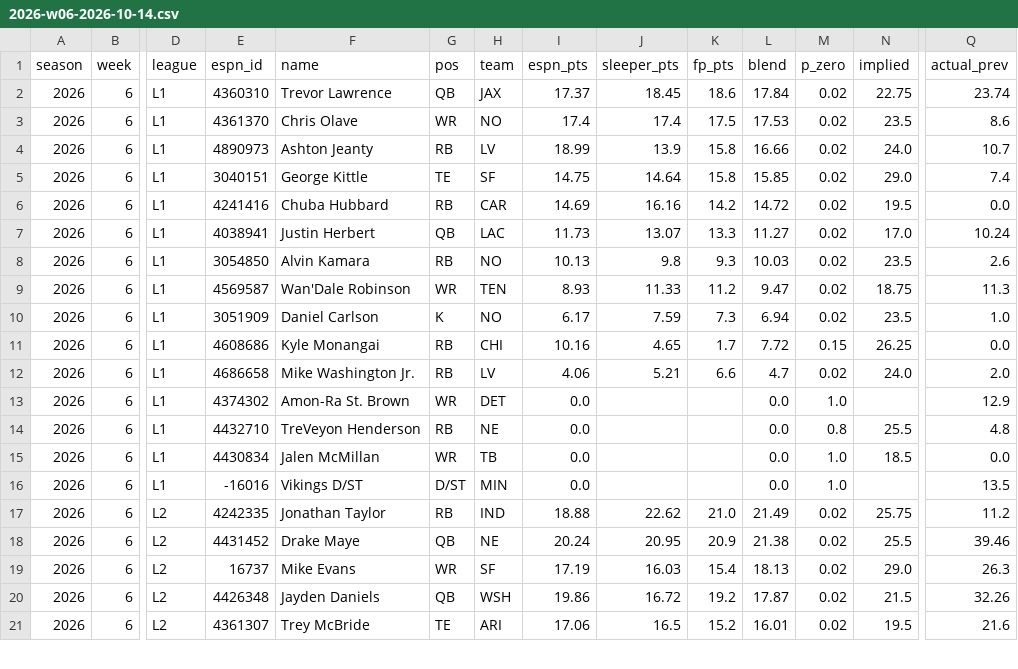
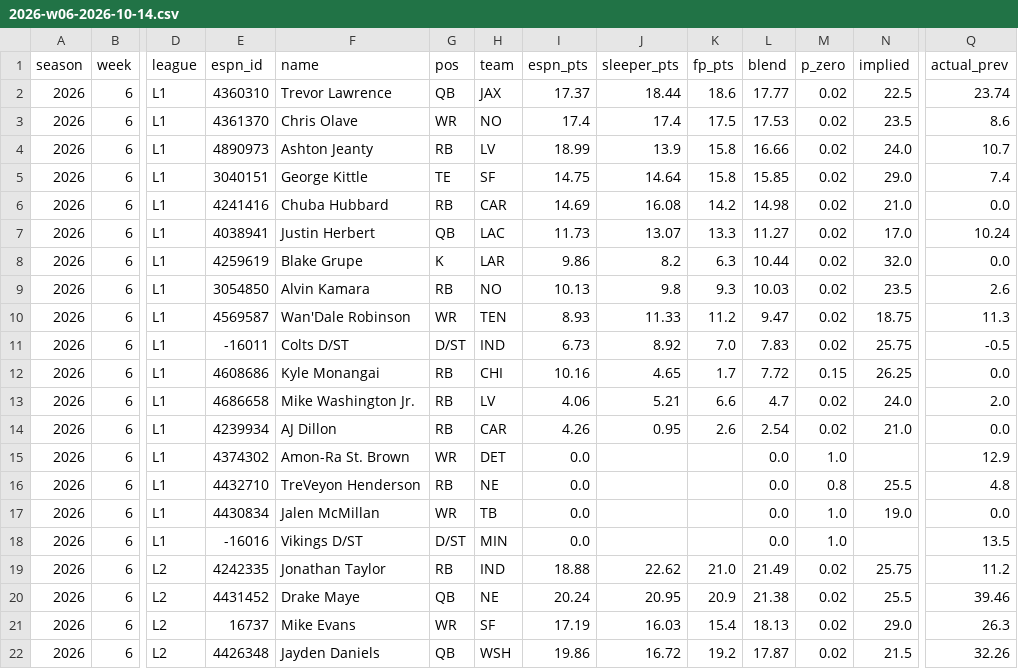
Before and after one commit to JXN-FPU/fantasy, a CSV file: data/projlog/2026-w06-2026-10-14.csv, drawn as a sheet; only a part is shown, gaps mark what is left out; the shorter side is filled out with more unchanged rows; addresses are those after the commit; rows hold the shown columns only; the diff covers the shown part only; the diff names each change by its address in the sheet, - before the commit and + after, or states it on an @@ line.

```diff
--- a/data/projlog/2026-w06-2026-10-14.csv
+++ b/data/projlog/2026-w06-2026-10-14.csv
-J2 (sleeper_pts): 18.45
+J2 (sleeper_pts): 18.44
-L2 (blend): 17.84
+L2 (blend): 17.77
-N2 (implied): 22.75
+N2 (implied): 22.5
-J6 (sleeper_pts): 16.16
+J6 (sleeper_pts): 16.08
-L6 (blend): 14.72
+L6 (blend): 14.98
-N6 (implied): 19.5
+N6 (implied): 21.0
+row 8: 2026 | 6 | L1 | 4259619 | Blake Grupe | K | LAR | 9.86 | 8.2 | 6.3 | 10.44 | 0.02 | 32.0 | 0.0
-E11 (espn_id): 3051909
+E11 (espn_id): -16011
-F11 (name): Daniel Carlson
+F11 (name): Colts D/ST
-G11 (pos): K
+G11 (pos): D/ST
-H11 (team): NO
+H11 (team): IND
-I11 (espn_pts): 6.17
+I11 (espn_pts): 6.73
-J11 (sleeper_pts): 7.59
+J11 (sleeper_pts): 8.92
-K11 (fp_pts): 7.3
+K11 (fp_pts): 7.0
-L11 (blend): 6.94
+L11 (blend): 7.83
-N11 (implied): 23.5
+N11 (implied): 25.75
-Q11 (actual_prev): 1.0
+Q11 (actual_prev): -0.5
+row 14: 2026 | 6 | L1 | 4239934 | AJ Dillon | RB | CAR | 4.26 | 0.95 | 2.6 | 2.54 | 0.02 | 21.0 | 0.0
-N17 (implied): 18.5
+N17 (implied): 19.0
```
Also changed, not shown: 3 added rows, 3 removed rows and 26 edited cells elsewhere in this file, 3 other files.
